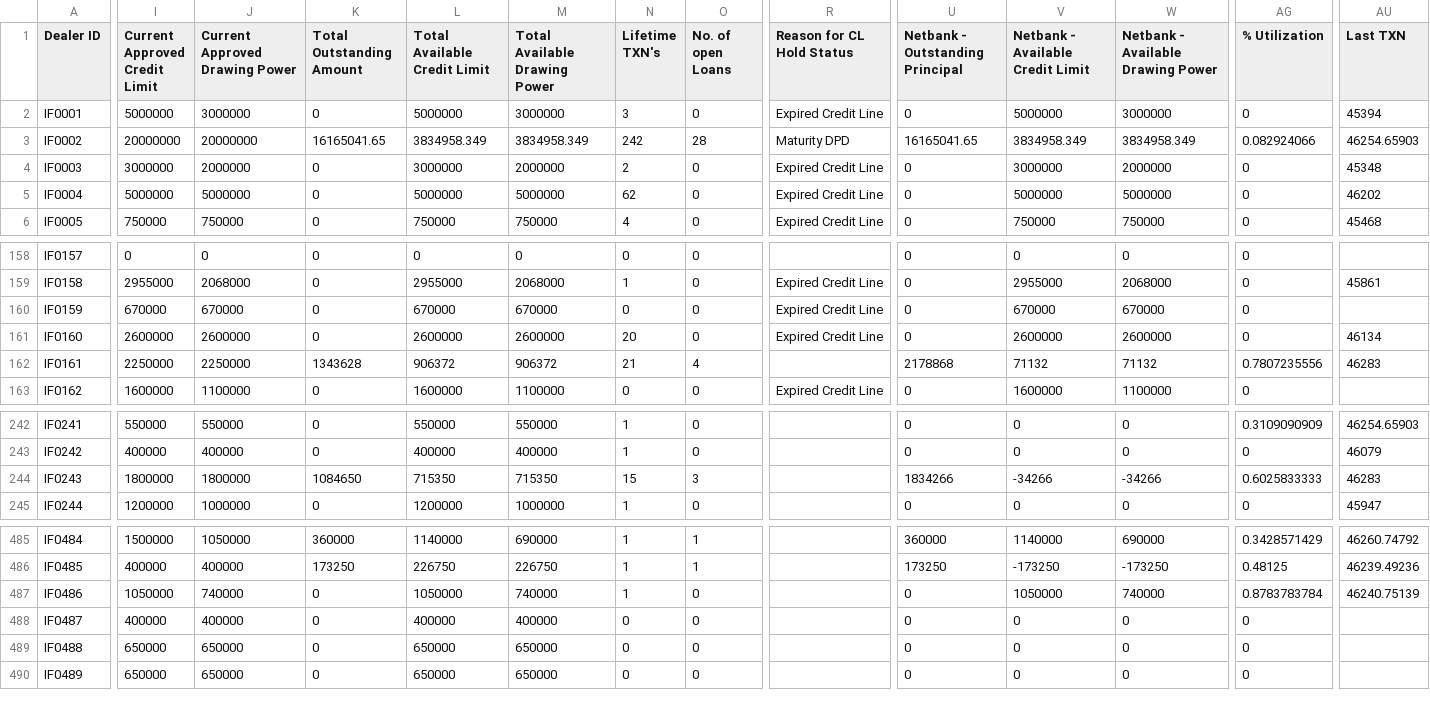
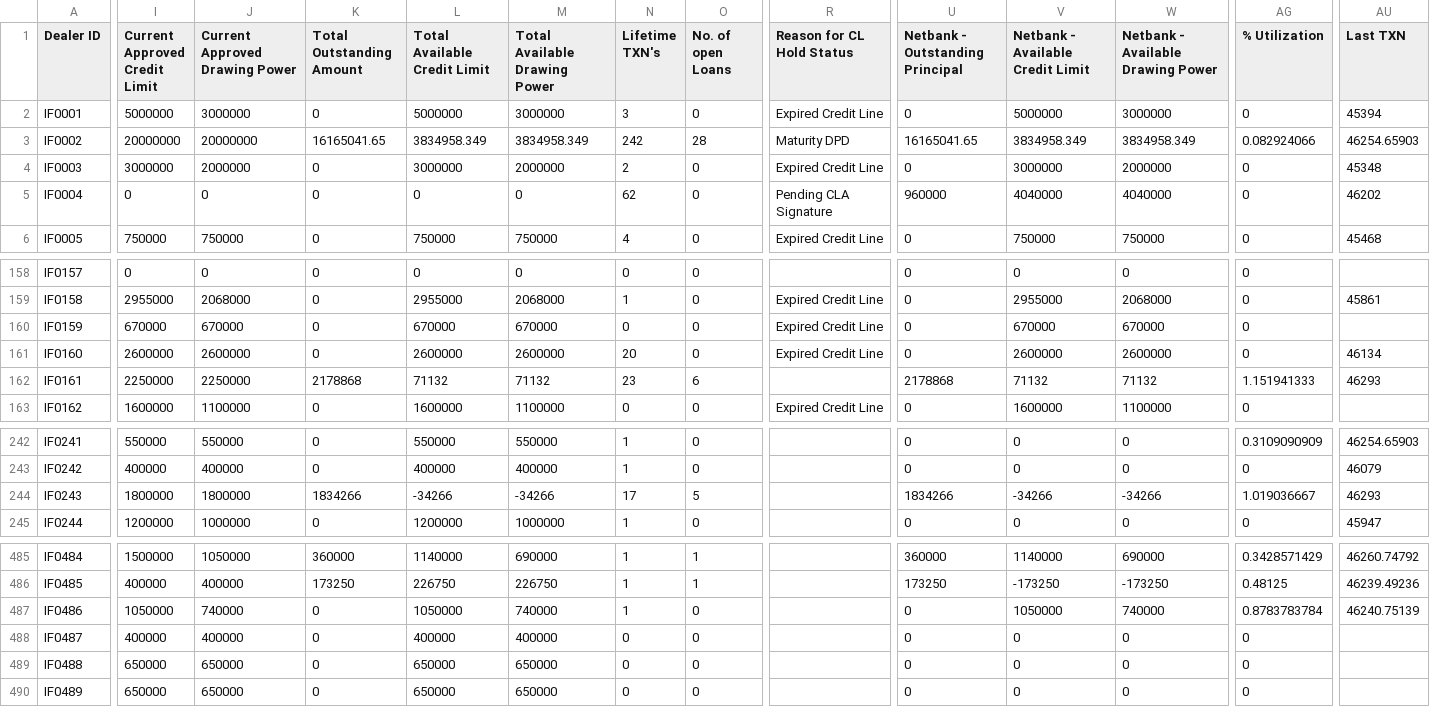
Before and after one commit to miguelcordero-ops/finsso-repository, a CSV file: data/dealer-checker.csv, drawn as a sheet; only a part is shown, gaps mark what is left out; the diff covers the shown part only; the diff names each change by its address in the sheet, - before the commit and + after, or states it on an @@ line.

Commit message:
Auto-export "[Raw] Dealer Checker" — 2026-09-28T09:11:42.108Z

```diff
--- a/data/dealer-checker.csv
+++ b/data/dealer-checker.csv
-I5 (Current Approved Credit Limit): 5000000
+I5 (Current Approved Credit Limit): 0
-J5 (Current Approved Drawing Power): 5000000
+J5 (Current Approved Drawing Power): 0
-L5 (Total Available Credit Limit): 5000000
+L5 (Total Available Credit Limit): 0
-M5 (Total Available Drawing Power): 5000000
+M5 (Total Available Drawing Power): 0
-R5 (Reason for CL Hold Status): Expired Credit Line
+R5 (Reason for CL Hold Status): Pending CLA Signature
-U5 (Netbank - Outstanding Principal): 0
+U5 (Netbank - Outstanding Principal): 960000
-V5 (Netbank - Available Credit Limit): 5000000
+V5 (Netbank - Available Credit Limit): 4040000
-W5: 5000000
+W5: 4040000
-K162 (Total Outstanding Amount): 1343628
+K162 (Total Outstanding Amount): 2178868
-L162 (Total Available Credit Limit): 906372
+L162 (Total Available Credit Limit): 71132
-M162 (Total Available Drawing Power): 906372
+M162 (Total Available Drawing Power): 71132
-N162 (Lifetime TXN's): 21
+N162 (Lifetime TXN's): 23
-O162 (No. of open Loans): 4
+O162 (No. of open Loans): 6
-AG162 (% Utilization): 0.7807235556
+AG162 (% Utilization): 1.151941333
-AU162 (Last TXN): 46283
+AU162 (Last TXN): 46293
-K244 (Total Outstanding Amount): 1084650
+K244 (Total Outstanding Amount): 1834266
-L244 (Total Available Credit Limit): 715350
+L244 (Total Available Credit Limit): -34266
-M244 (Total Available Drawing Power): 715350
+M244 (Total Available Drawing Power): -34266
-N244 (Lifetime TXN's): 15
+N244 (Lifetime TXN's): 17
-O244 (No. of open Loans): 3
+O244 (No. of open Loans): 5
-AG244 (% Utilization): 0.6025833333
+AG244 (% Utilization): 1.019036667
-AU244 (Last TXN): 46283
+AU244 (Last TXN): 46293
```
Also changed, not shown: 8 edited cells elsewhere in this file.
